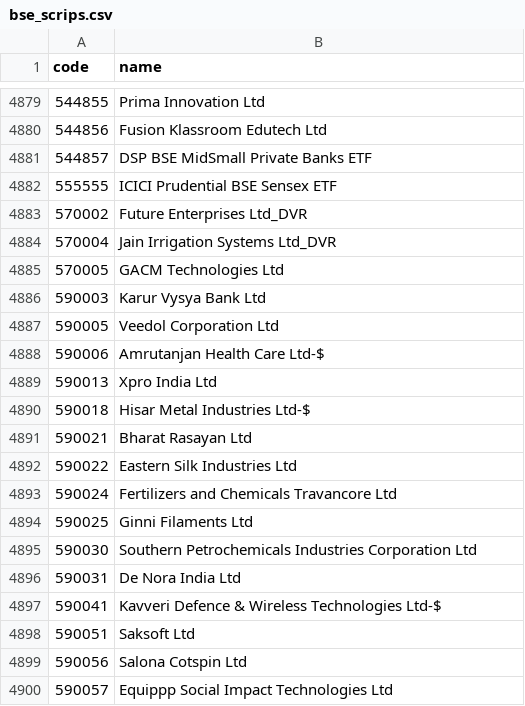
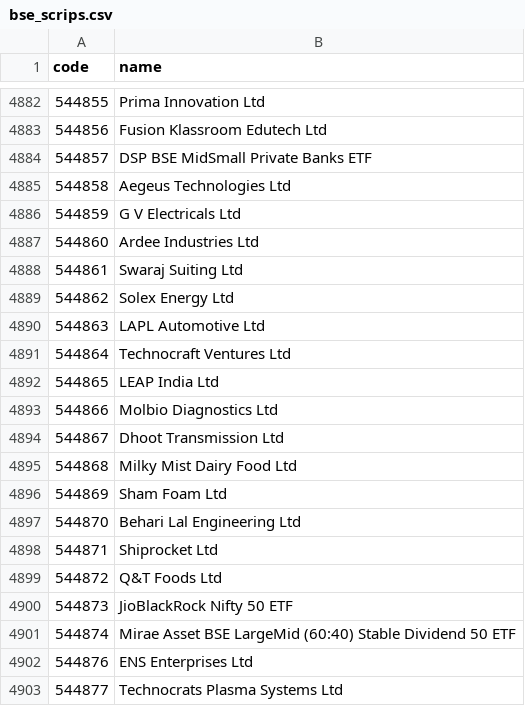
Before and after one commit to Anar-kali/liquidity-radar, a CSV file: data/bse_scrips.csv, drawn as a sheet; only a part is shown, gaps mark what is left out; the shorter side is filled out with more unchanged rows; the diff covers the shown part only; the diff names each change by its address in the sheet, - before the commit and + after, or states it on an @@ line.

```diff
--- a/data/bse_scrips.csv
+++ b/data/bse_scrips.csv
+row 4885: 544858 | Aegeus Technologies Ltd
+row 4886: 544859 | G V Electricals Ltd
+row 4887: 544860 | Ardee Industries Ltd
+row 4888: 544861 | Swaraj Suiting Ltd
+row 4889: 544862 | Solex Energy Ltd
+row 4890: 544863 | LAPL Automotive Ltd
+row 4891: 544864 | Technocraft Ventures Ltd
+row 4892: 544865 | LEAP India Ltd
+row 4893: 544866 | Molbio Diagnostics Ltd
+row 4894: 544867 | Dhoot Transmission Ltd
+row 4895: 544868 | Milky Mist Dairy Food Ltd
+row 4896: 544869 | Sham Foam Ltd
+row 4897: 544870 | Behari Lal Engineering Ltd
+row 4898: 544871 | Shiprocket Ltd
+row 4899: 544872 | Q&T Foods Ltd
+row 4900: 544873 | JioBlackRock Nifty 50 ETF
+row 4901: 544874 | Mirae Asset BSE LargeMid (60:40) Stable Dividend 50 ETF
+row 4902: 544876 | ENS Enterprises Ltd
+row 4903: 544877 | Technocrats Plasma Systems Ltd
```
Also changed, not shown: 38 added rows, 21 removed rows and 8 edited cells elsewhere in this file, 1 other file.
